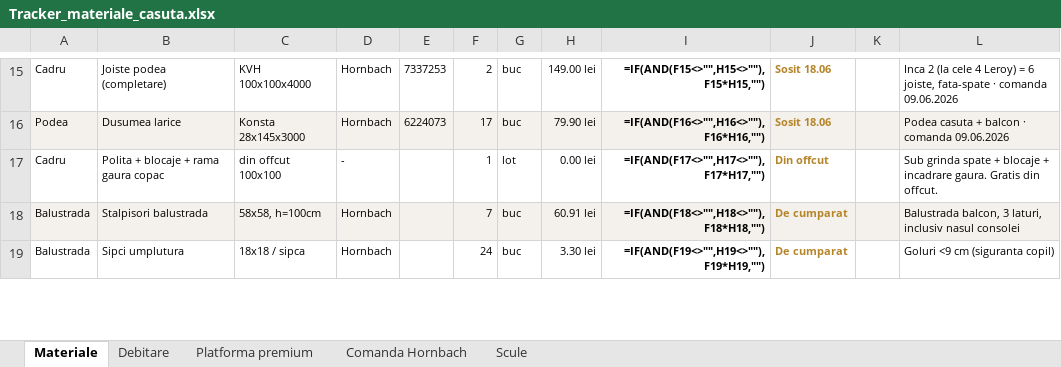
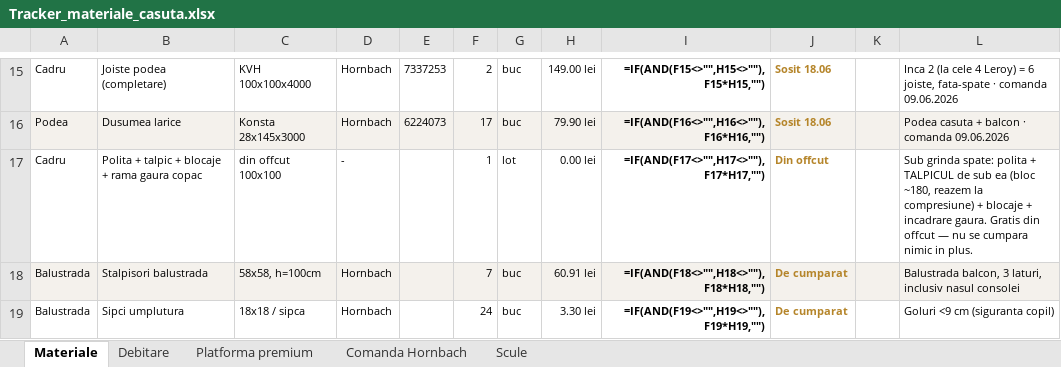
Before and after one commit to VladHati/casuta-din-copac, an Excel workbook: Tracker_materiale_casuta.xlsx, sheet Materiale, drawn as a sheet; only a part is shown, gaps mark what is left out; values as stored, in another font and other column widths than the file's, no borders; formulas without a stored value are shown as written; the diff names each change by its address in the sheet, - before the commit and + after, or states it on an @@ line.

Commit message:
talpic: bloc compresiune sub polita propagat in fise/ghid/3D/tracker + PDF regenerate

```diff
--- a/Tracker_materiale_casuta.xlsx (sheet Materiale)
+++ b/Tracker_materiale_casuta.xlsx (sheet Materiale)
-B17: Polita + blocaje + rama gaura copac
+B17: Polita + talpic + blocaje + rama gaura copac
-L17: Sub grinda spate + blocaje + incadrare gaura. Gratis din offcut.
+L17: Sub grinda spate: polita + TALPICUL de sub ea (bloc ~180, reazem la compresiune) + blocaje + incadrare gaura. Gratis din offcut — nu se cumpara nimic in plus.
```
Also changed, not shown: sheet Platforma premium, sheet Debitare, 33 other files.
